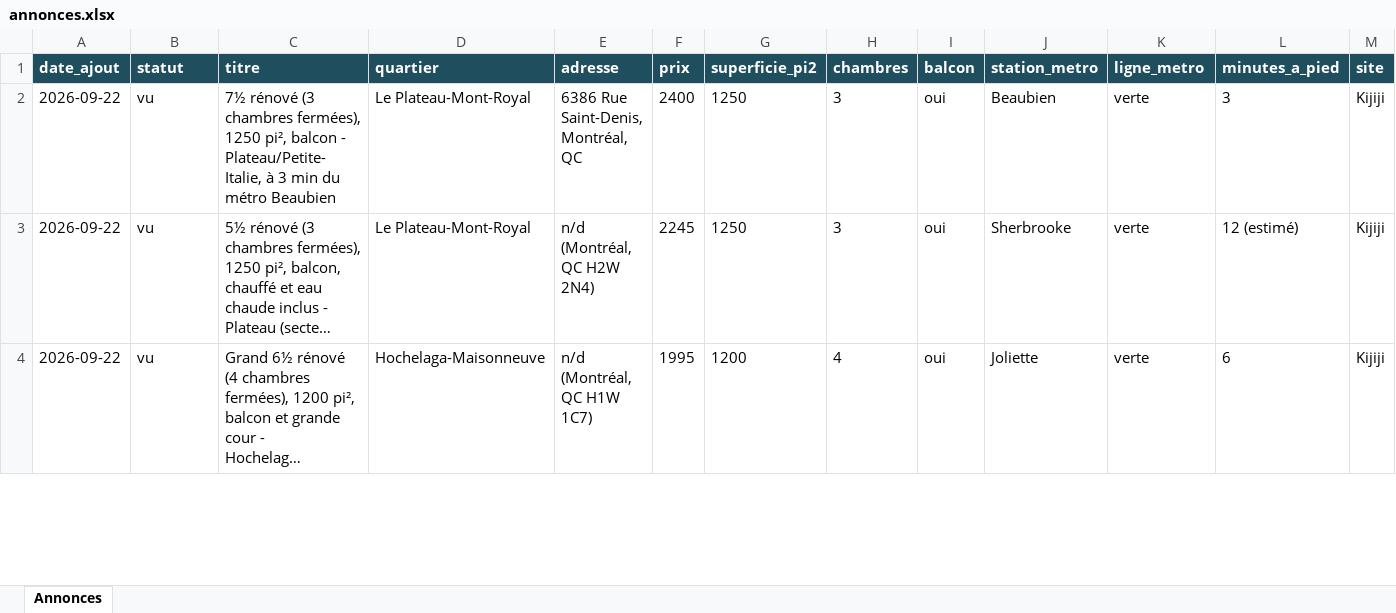
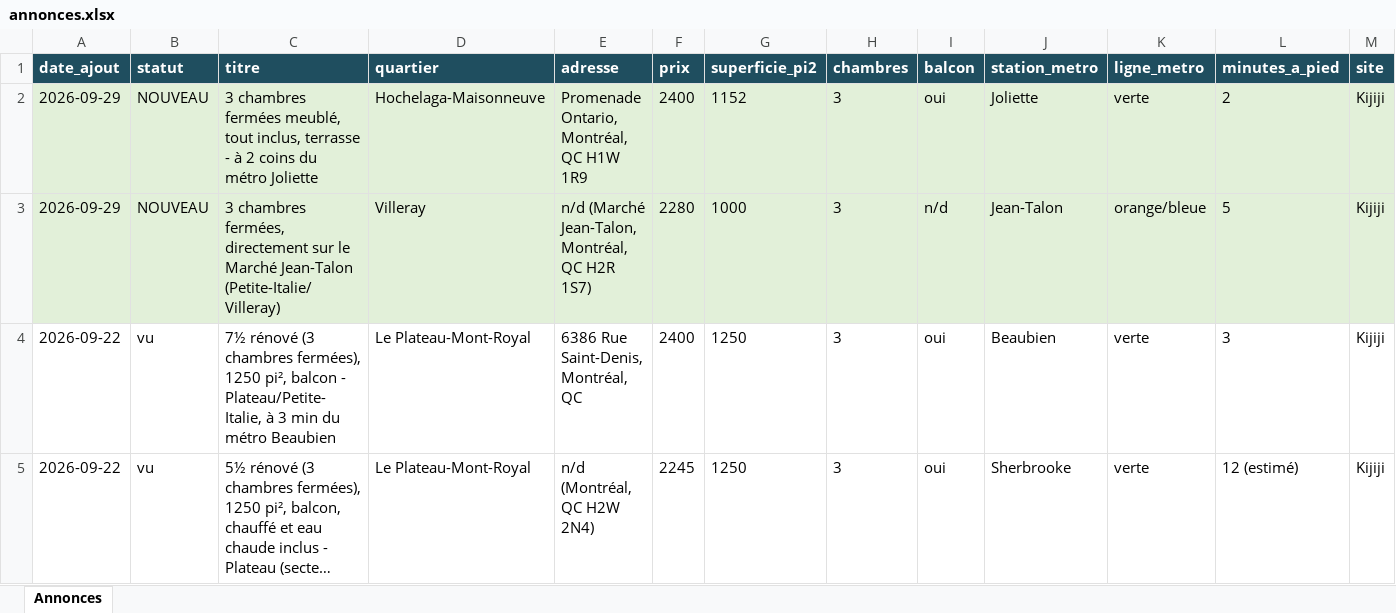
Before and after one commit to fclmnt/home-search, an Excel workbook: annonces.xlsx, sheet Annonces, drawn as a sheet; only a part is shown; the shorter side is filled out with more unchanged rows; long unchanged cells end in …; values as stored, in another font and other column widths than the file's, no borders; rows hold the shown columns only; the diff names each change by its address in the sheet, - before the commit and + after, or states it on an @@ line.

Commit message:
Mise à jour des annonces — 2026-09-29 08:09

```diff
--- a/annonces.xlsx (sheet Annonces)
+++ b/annonces.xlsx (sheet Annonces)
+row 2: 2026-09-29 | NOUVEAU | 3 chambres fermées meublé, tout inclus, terrasse - à 2 coins du métro Joliette | Hochelaga-Maisonneuve | Promenade Ontario, Montréal, QC H1W 1R9 | 2400 | 1152 | 3 | oui | Joliette | verte | 2 | Kijiji
+row 3: 2026-09-29 | NOUVEAU | 3 chambres fermées, directement sur le Marché Jean-Talon (Petite-Italie/Villeray) | Villeray | n/d (Marché Jean-Talon, Montréal, QC H2R 1S7) | 2280 | 1000 | 3 | n/d | Jean-Talon | orange/bleue | 5 | Kijiji
```
Also changed, not shown: 2 other files.
